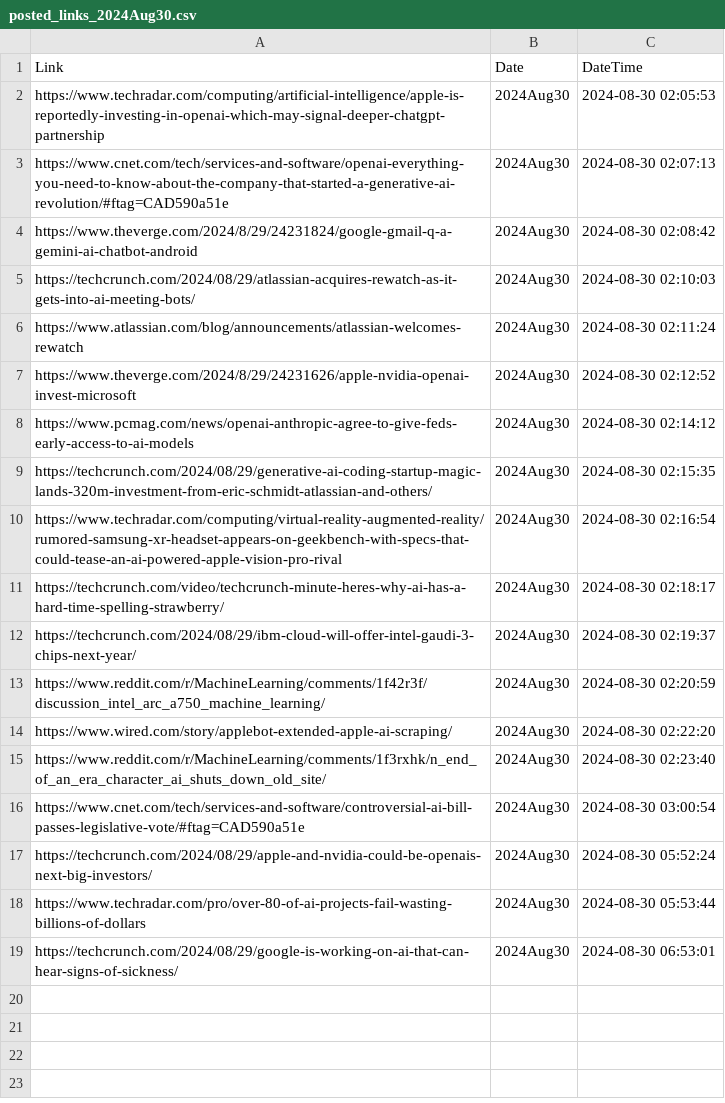
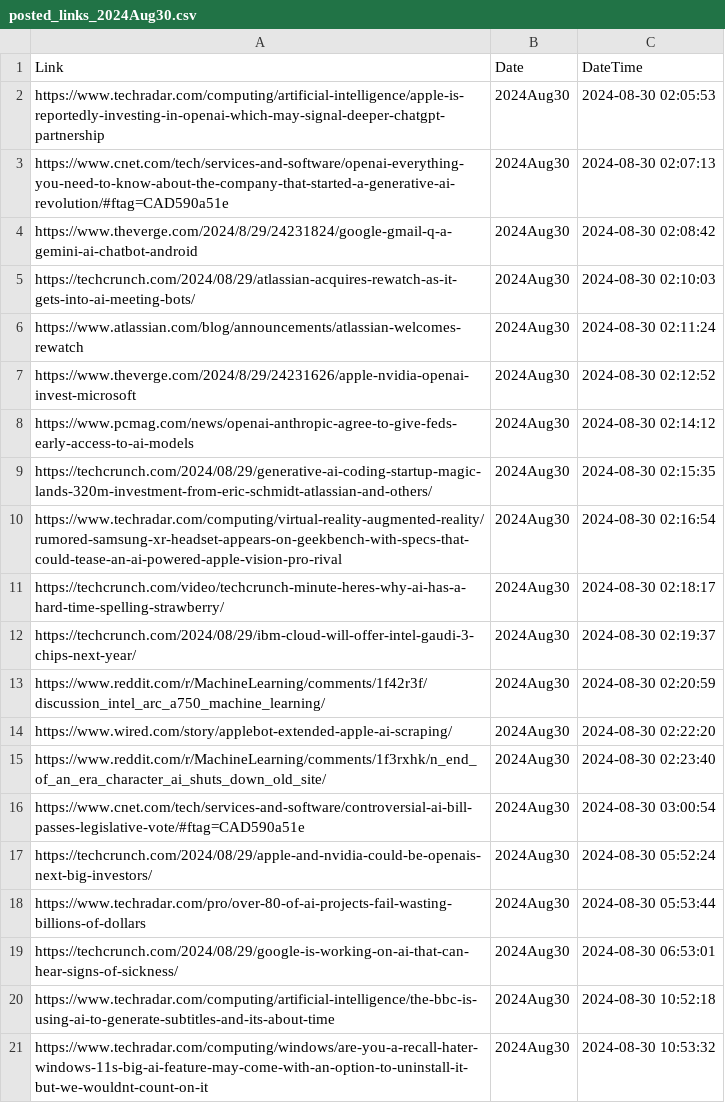
Before and after one commit to prblsing/TechInsightX, a CSV file: etc/ops/posted_links_2024Aug30.csv, drawn as a sheet.

```diff
--- a/etc/ops/posted_links_2024Aug30.csv
+++ b/etc/ops/posted_links_2024Aug30.csv
@@ -19 +19,3 @@ https://www.techradar.com/pro/over-80-of-ai-projects-fail-wasting-billions-of-do
 https://techcrunch.com/2024/08/29/google-is-working-on-ai-that-can-hear-signs-of-sickness/,2024Aug30,2024-08-30 06:53:01
+https://www.techradar.com/computing/artificial-intelligence/the-bbc-is-using-ai-to-generate-subtitles-and-its-about-time,2024Aug30,2024-08-30 10:52:18
+https://www.techradar.com/computing/windows/are-you-a-recall-hater-windows-11s-big-ai-feature-may-come-with-an-option-to-uninstall-it-but-we-wouldnt-count-on-it,2024Aug30,2024-08-30 10:53:32
```
Also changed, not shown: 1 other file.
